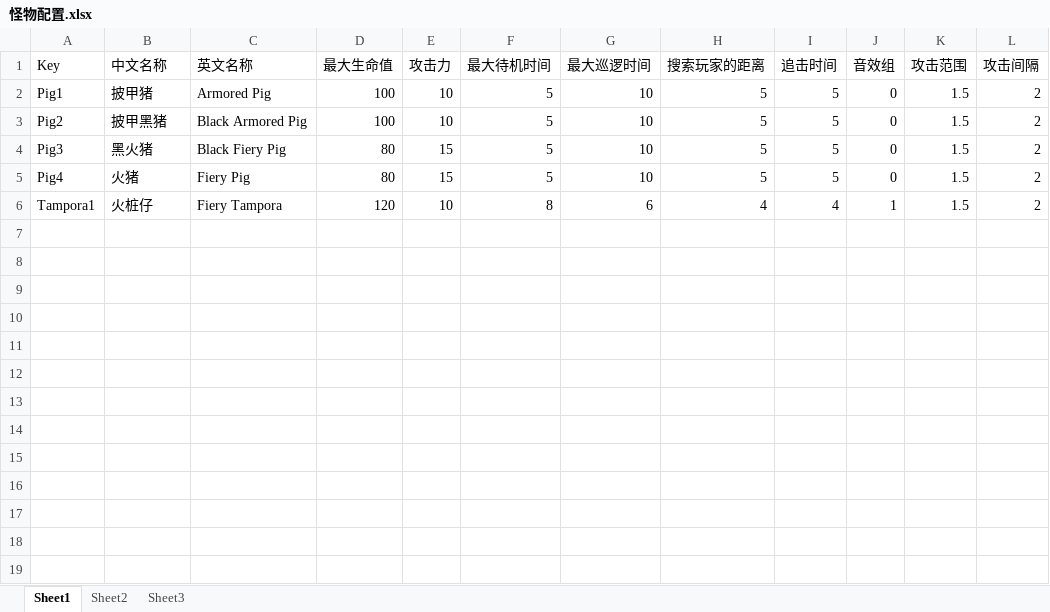
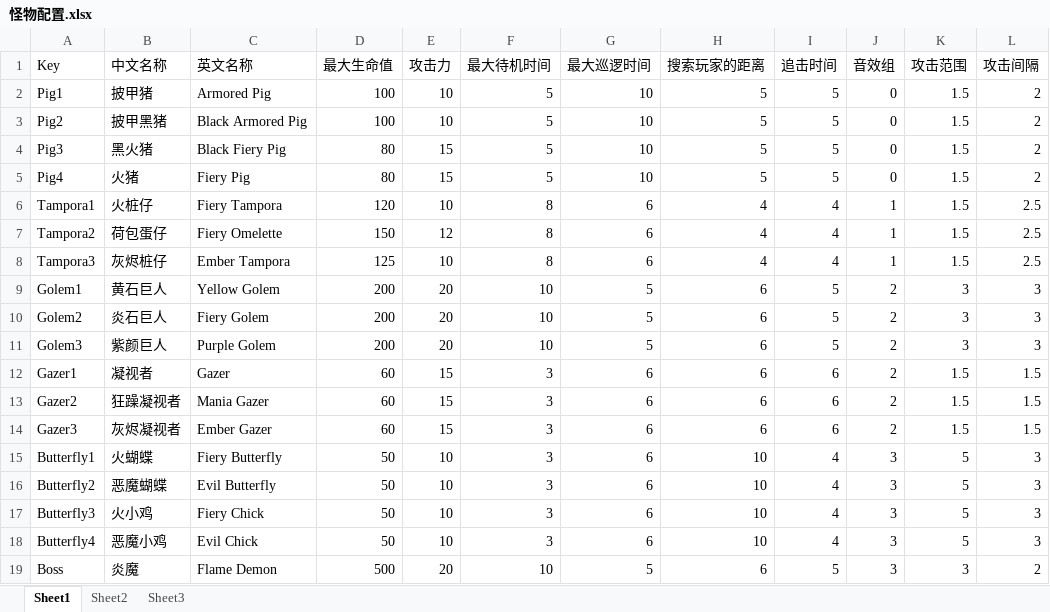
Before and after one commit to EnumaElishF/Relic2Net, an Excel workbook: Assets/Config/Excel/怪物配置.xlsx, sheet Sheet1, drawn as a sheet; values as stored, in another font and other column widths than the file's, no borders; the diff names each change by its address in the sheet, - before the commit and + after, or states it on an @@ line.

```diff
--- a/Assets/Config/Excel/怪物配置.xlsx (sheet Sheet1)
+++ b/Assets/Config/Excel/怪物配置.xlsx (sheet Sheet1)
-L6 (攻击间隔): 2
+L6 (攻击间隔): 2.5
+row 7: Tampora2 | 荷包蛋仔 | Fiery Omelette | 150 | 12 | 8 | 6 | 4 | 4 | 1 | 1.5 | 2.5
+row 8: Tampora3 | 灰烬桩仔 | Ember Tampora | 125 | 10 | 8 | 6 | 4 | 4 | 1 | 1.5 | 2.5
+row 9: Golem1 | 黄石巨人 | Yellow Golem | 200 | 20 | 10 | 5 | 6 | 5 | 2 | 3 | 3
+row 10: Golem2 | 炎石巨人 | Fiery Golem | 200 | 20 | 10 | 5 | 6 | 5 | 2 | 3 | 3
+row 11: Golem3 | 紫颜巨人 | Purple Golem | 200 | 20 | 10 | 5 | 6 | 5 | 2 | 3 | 3
+row 12: Gazer1 | 凝视者 | Gazer | 60 | 15 | 3 | 6 | 6 | 6 | 2 | 1.5 | 1.5
+row 13: Gazer2 | 狂躁凝视者 | Mania Gazer | 60 | 15 | 3 | 6 | 6 | 6 | 2 | 1.5 | 1.5
+row 14: Gazer3 | 灰烬凝视者 | Ember Gazer | 60 | 15 | 3 | 6 | 6 | 6 | 2 | 1.5 | 1.5
+row 15: Butterfly1 | 火蝴蝶 | Fiery Butterfly | 50 | 10 | 3 | 6 | 10 | 4 | 3 | 5 | 3
+row 16: Butterfly2 | 恶魔蝴蝶 | Evil Butterfly | 50 | 10 | 3 | 6 | 10 | 4 | 3 | 5 | 3
+row 17: Butterfly3 | 火小鸡 | Fiery Chick | 50 | 10 | 3 | 6 | 10 | 4 | 3 | 5 | 3
+row 18: Butterfly4 | 恶魔小鸡 | Evil Chick | 50 | 10 | 3 | 6 | 10 | 4 | 3 | 5 | 3
+row 19: Boss | 炎魔 | Flame Demon | 500 | 20 | 10 | 5 | 6 | 5 | 3 | 3 | 2
```
Also changed, not shown: 11 other files.
